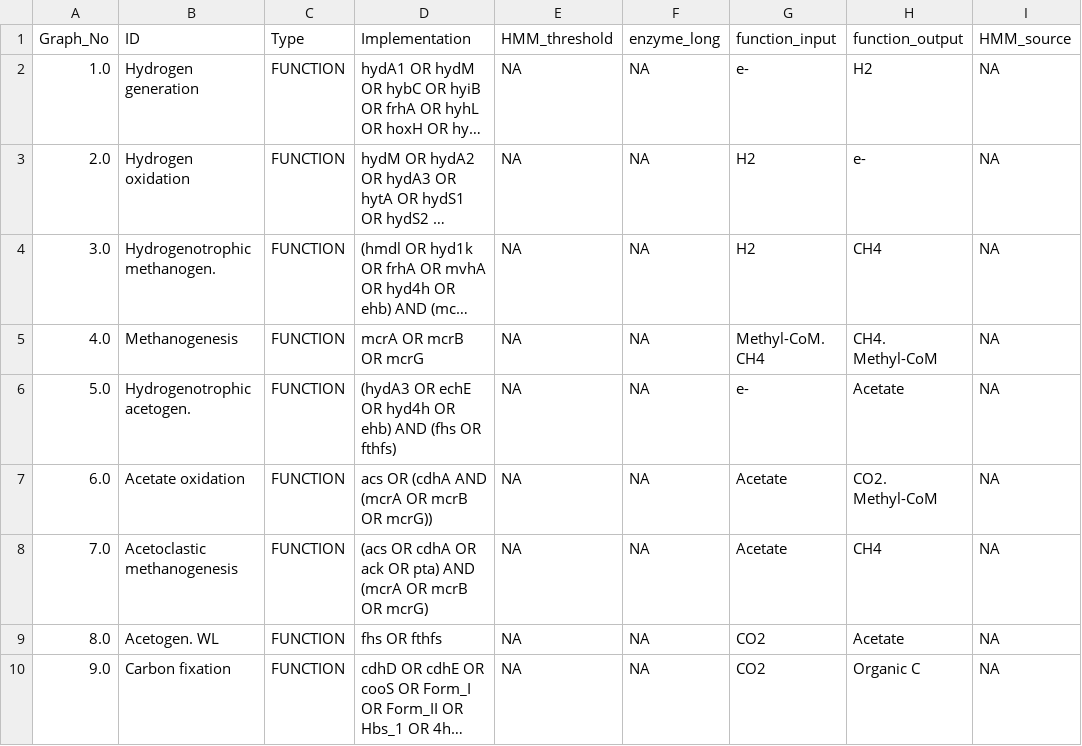
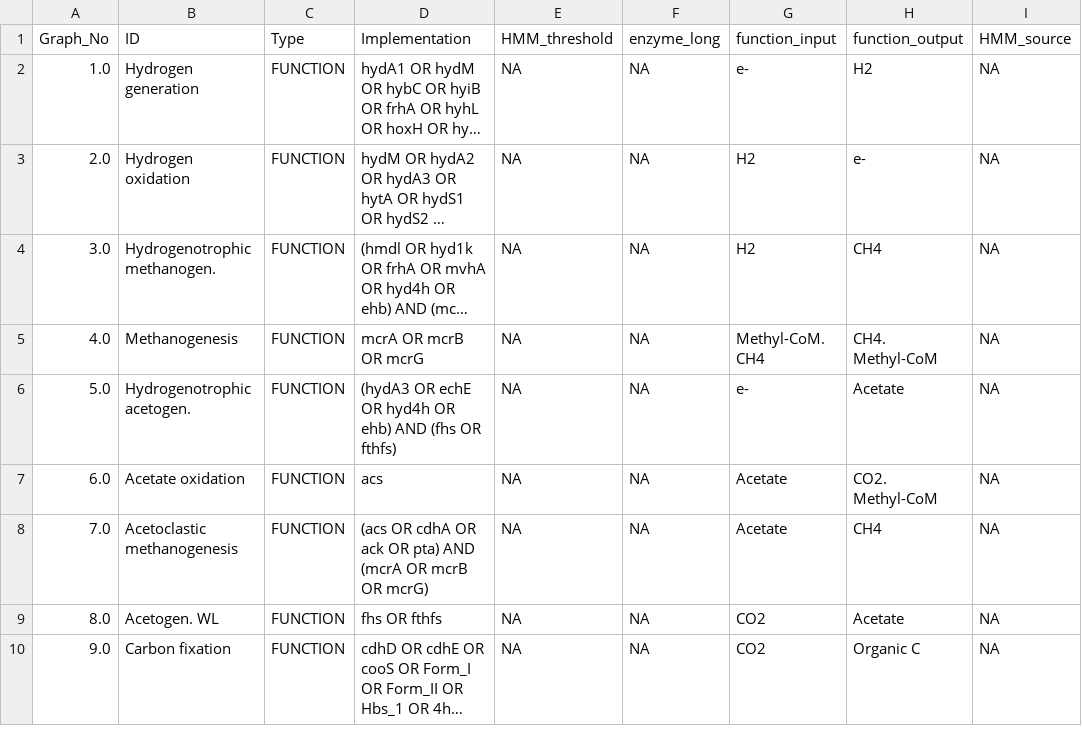
Before and after one commit to ArnaudBelcour/bigecyhmm, a TSV file: bigecyhmm/hmm_databases/custom_hydrogen_central_cycles.tsv, drawn as a sheet; only a part is shown; long unchanged cells end in …; the diff names each change by its address in the sheet, - before the commit and + after, or states it on an @@ line.

```diff
--- a/bigecyhmm/hmm_databases/custom_hydrogen_central_cycles.tsv
+++ b/bigecyhmm/hmm_databases/custom_hydrogen_central_cycles.tsv
-D7 (Implementation): acs OR (cdhA AND (mcrA OR mcrB OR mcrG))
+D7 (Implementation): acs
```
Also changed, not shown: bigecyhmm/hmm_databases/hmm_table_template.tsv.
